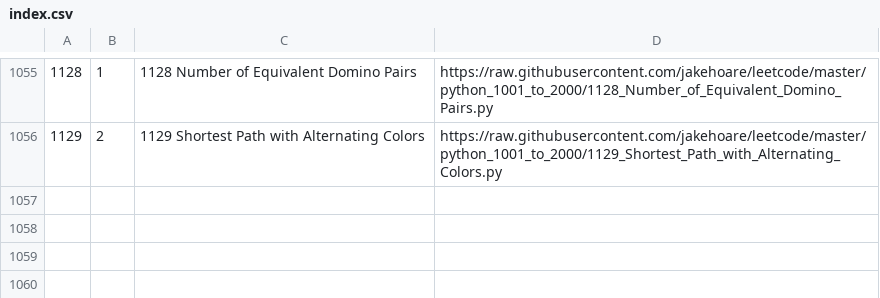
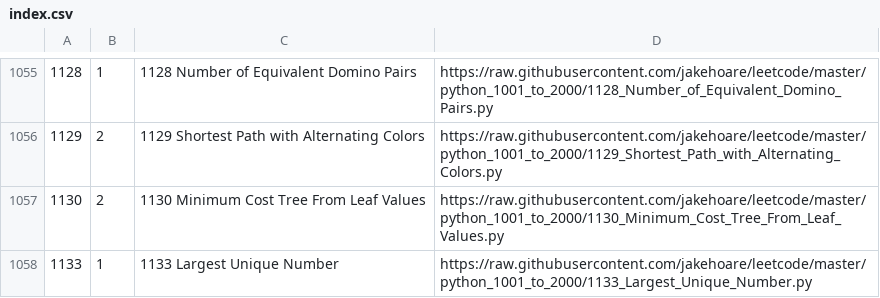
Before and after one commit to jakehoare/leetcode, a CSV file: index.csv, drawn as a sheet; only a part is shown, gaps mark what is left out; the diff names each change by its address in the sheet, - before the commit and + after, or states it on an @@ line.

Commit message:
Update index.

```diff
--- a/index.csv
+++ b/index.csv
+row 1057: 1130 | 2 | 1130 Minimum Cost Tree From Leaf Values | https://raw.githubusercontent.com/jakehoare/leetcode/master/python_1001_to_2000/1130_Minimum_Cost_Tree_From_Leaf_Values.py
+row 1058: 1133 | 1 | 1133 Largest Unique Number | https://raw.githubusercontent.com/jakehoare/leetcode/master/python_1001_to_2000/1133_Largest_Unique_Number.py
```
